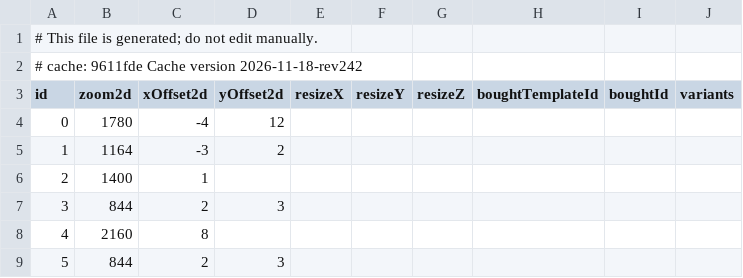
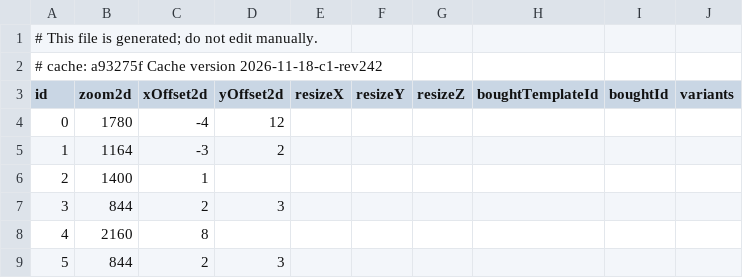
Before and after one commit to jhughes/glamourer_data, a CSV file: v1/item_render_sheet.csv, drawn as a sheet; only a part is shown.

```diff
--- a/v1/item_render_sheet.csv
+++ b/v1/item_render_sheet.csv
@@ -1,3 +1,3 @@
 # This file is generated; do not edit manually.
-# cache: 9611fde Cache version 2026-11-18-rev242
+# cache: a93275f Cache version 2026-11-18-c1-rev242
 id,zoom2d,xOffset2d,yOffset2d,resizeX,resizeY,resizeZ,boughtTemplateId,boughtId,variants
```
Also changed, not shown: v1/item_dedupe_sheet.csv, v1/item_equip_sheet.csv, 5 other files.
